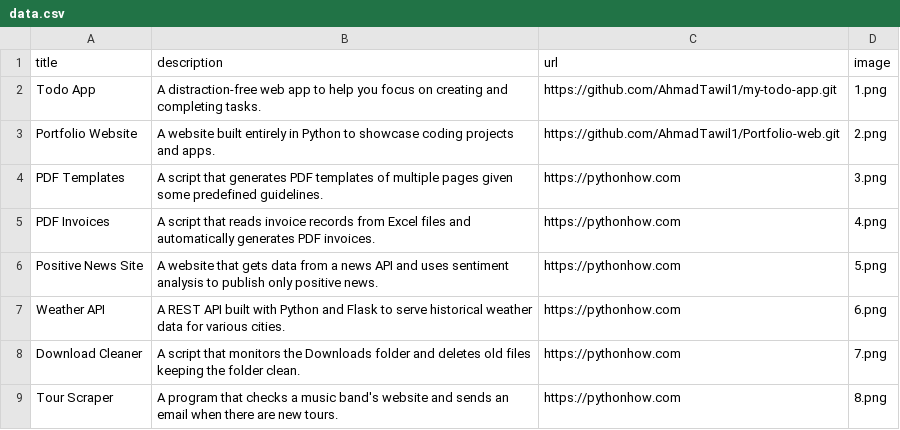
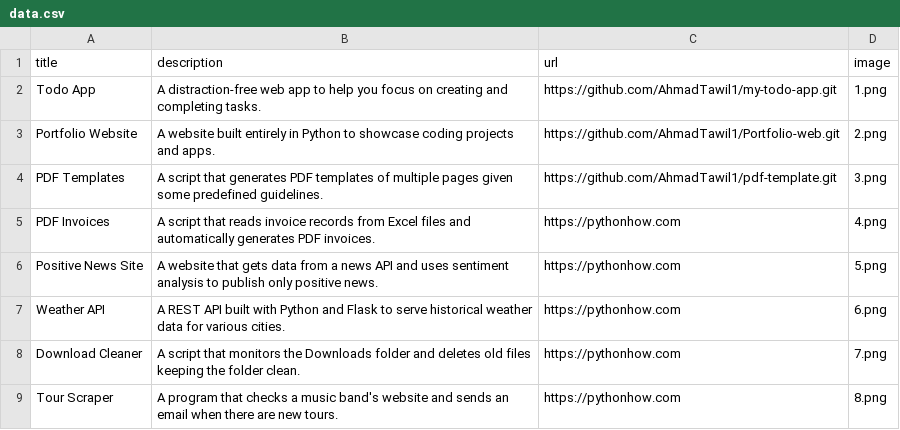
Before and after one commit to AhmadTawil1/Portfolio-web, a CSV file: data.csv, drawn as a sheet; only a part is shown.

```diff
--- a/data.csv
+++ b/data.csv
@@ -3,3 +3,3 @@ Todo App;A distraction-free web app to help you focus on creating and completing
 Portfolio Website;A website built entirely in Python to showcase coding projects and apps.;https://github.com/AhmadTawil1/Portfolio-web.git;2.png
-PDF Templates;A script that generates PDF templates of multiple pages given some predefined guidelines.;https://pythonhow.com;3.png
+PDF Templates;A script that generates PDF templates of multiple pages given some predefined guidelines.;https://github.com/AhmadTawil1/pdf-template.git;3.png
 PDF Invoices;A script that reads invoice records from Excel files and automatically generates PDF invoices.;https://pythonhow.com;4.png
```
Also changed, not shown: 2 other files.
